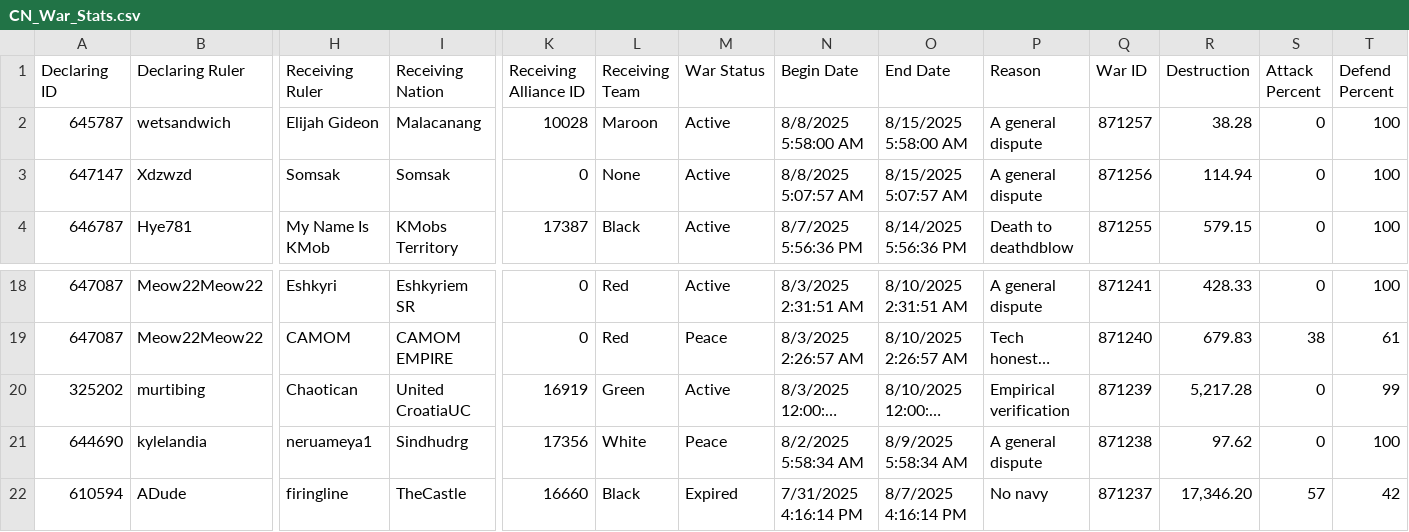
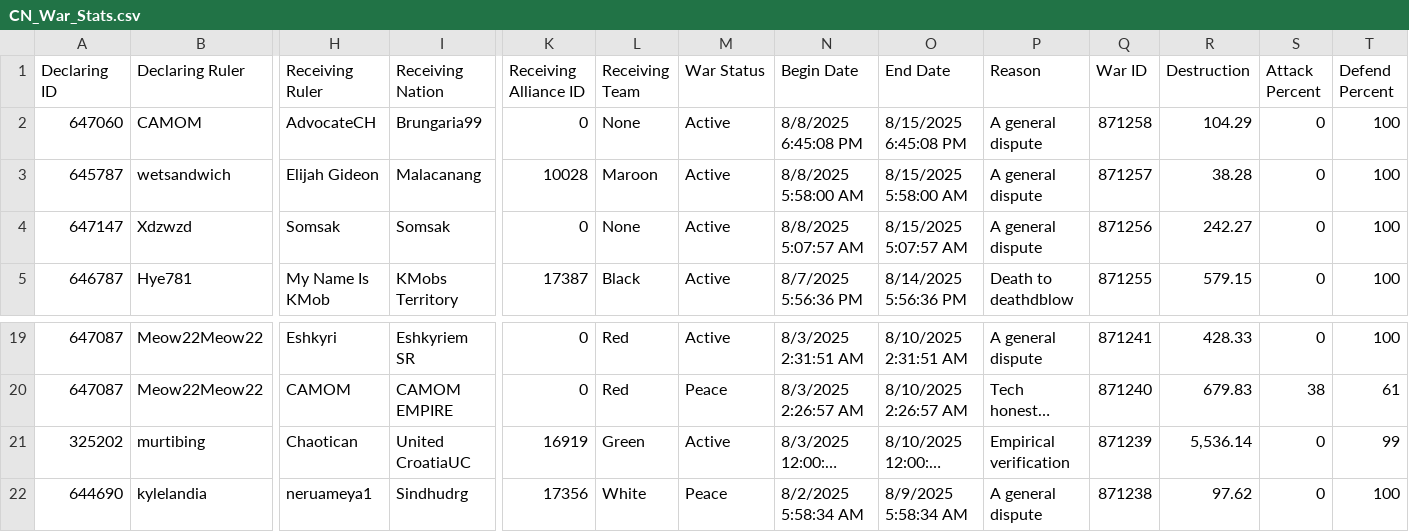
Before and after one commit to oh-ari/oh-ari.github.io, a CSV file: daily/CN_War_Stats.csv, drawn as a sheet; only a part is shown, gaps mark what is left out; the shorter side is filled out with more unchanged rows; long unchanged cells end in …; addresses are those after the commit; rows hold the shown columns only; the diff names each change by its address in the sheet, - before the commit and + after, or states it on an @@ line.

```diff
--- a/daily/CN_War_Stats.csv
+++ b/daily/CN_War_Stats.csv
+row 2: 647060 | CAMOM | AdvocateCH | Brungaria99 | 0 | None | Active | 8/8/2025 6:45:08 PM | 8/15/2025 6:45:08 PM | A general dispute | 871258 | 104.29 | 0 | 100
-R4 (Destruction): 114.94
+R4 (Destruction): 242.27
-R21 (Destruction): 5,217.28
+R21 (Destruction): 5,536.14
```
Also changed, not shown: daily/CN_Alliance_Stats.csv, daily/CN_Foreign_Aid.csv, 3 other files.
